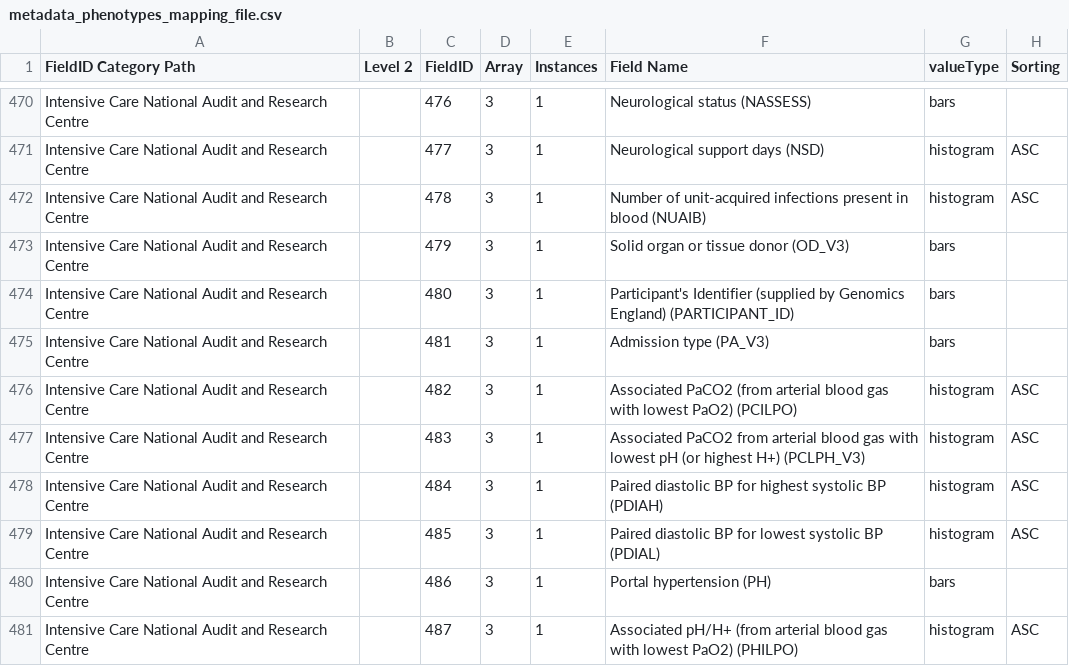
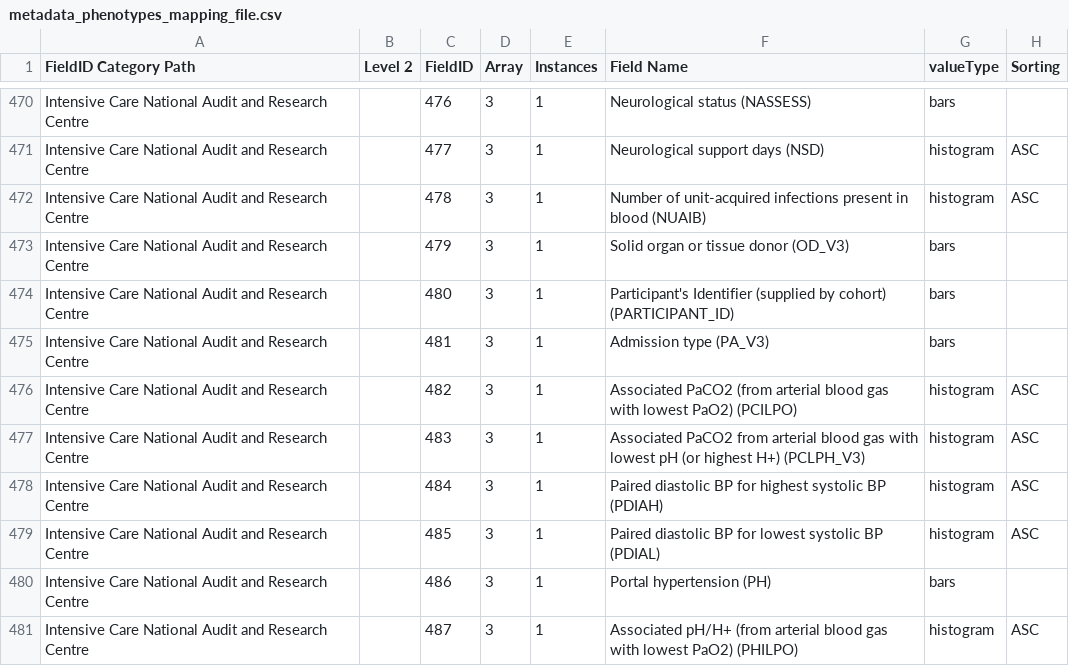
Before and after one commit to lifebit-ai/prs, a CSV file: assets/metadata_phenotypes_mapping_file.csv, drawn as a sheet; only a part is shown, gaps mark what is left out; the diff covers the shown part only; the diff names each change by its address in the sheet, - before the commit and + after, or states it on an @@ line.

```diff
--- a/assets/metadata_phenotypes_mapping_file.csv
+++ b/assets/metadata_phenotypes_mapping_file.csv
-F474 (Field Name): …(supplied by Genomics England) (PARTICIPANT_ID)
+F474 (Field Name): …(supplied by cohort) (PARTICIPANT_ID)
```
Also changed, not shown: 9 edited cells elsewhere in this file.
